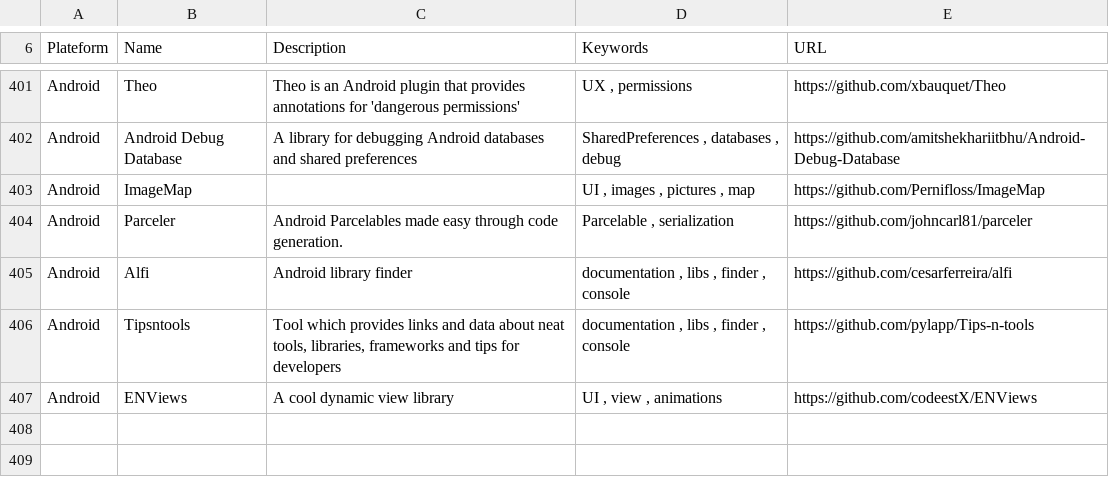
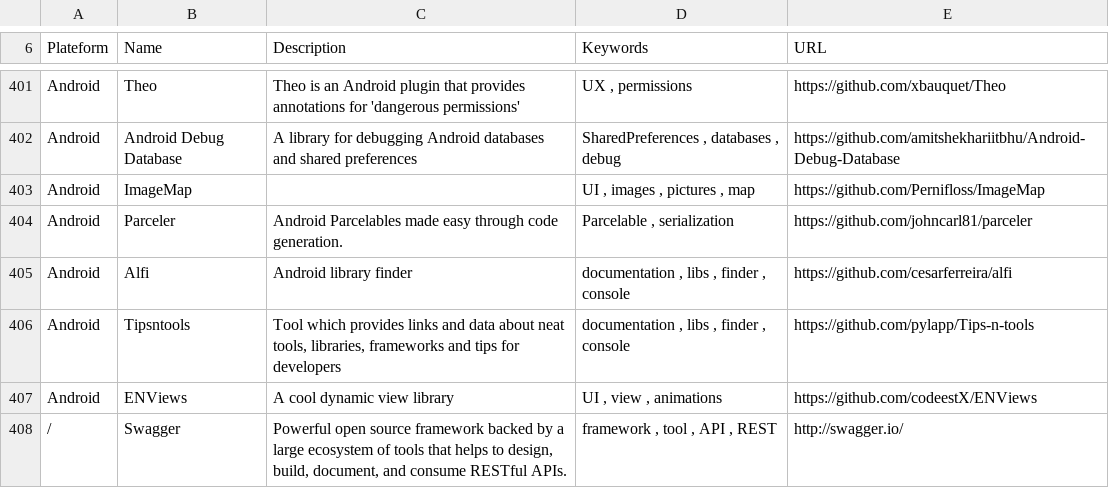
Before and after one commit to vaginessa/Tips-n-tools, a CSV file: toolz/Tips-n-tools_Tools.csv, drawn as a sheet; only a part is shown, gaps mark what is left out; the diff names each change by its address in the sheet, - before the commit and + after, or states it on an @@ line.

Commit message:
chore: add references to Swagger and to a publication about project architecture with Gradle etc.

```diff
--- a/toolz/Tips-n-tools_Tools.csv
+++ b/toolz/Tips-n-tools_Tools.csv
+row 408: / | Swagger | Powerful open source framework backed by a large ecosystem of tools that helps to design, build, document, and consume RESTful APIs. | framework , tool , API , REST | http://swagger.io/
```
Also changed, not shown: webz/Tips-n-tools_WebLinks.csv, 4 other files.
